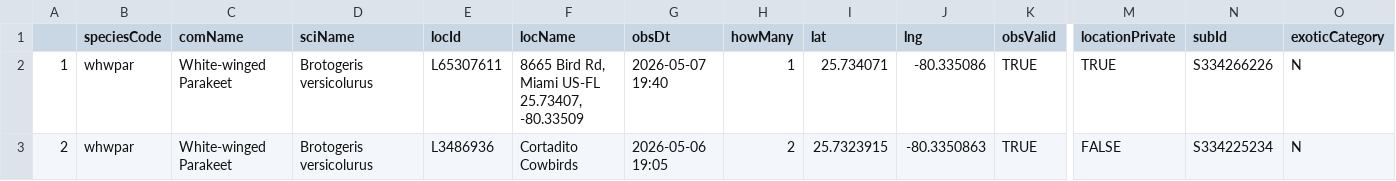
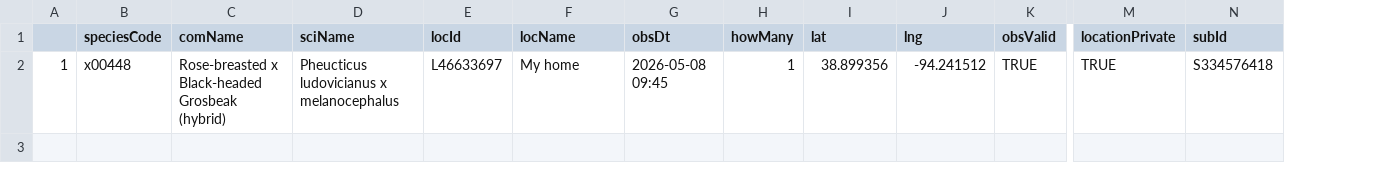
Before and after one commit to jsm425/BirdNerd, a CSV file: BirdSightingLists/level5Sightings.csv, drawn as a sheet; only a part is shown, gaps mark what is left out; rows hold the shown columns only; the diff names each change by its address in the sheet, - before the commit and + after, or states it on an @@ line.

```diff
--- a/BirdSightingLists/level5Sightings.csv
+++ b/BirdSightingLists/level5Sightings.csv
-column O (exoticCategory), row 2: N
-B2 (speciesCode): whwpar
+B2 (speciesCode): x00448
-C2 (comName): White-winged Parakeet
+C2 (comName): Rose-breasted x Black-headed Grosbeak (hybrid)
-D2 (sciName): Brotogeris versicolurus
+D2 (sciName): Pheucticus ludovicianus x melanocephalus
-E2 (locId): L65307611
+E2 (locId): L46633697
-F2 (locName): 8665 Bird Rd, Miami US-FL 25.73407, -80.33509
+F2 (locName): My home
-G2 (obsDt): 2026-05-07 19:40
+G2 (obsDt): 2026-05-08 09:45
-I2 (lat): 25.734071
+I2 (lat): 38.899356
-J2 (lng): -80.335086
+J2 (lng): -94.241512
-N2 (subId): S334266226
+N2 (subId): S334576418
-row 3: 2 | whwpar | White-winged Parakeet | Brotogeris versicolurus | L3486936 | Cortadito Cowbirds | 2026-05-06 19:05 | 2 | 25.7323915 | -80.3350863 | TRUE | FALSE | S334225234 | N
```
Also changed, not shown: BirdSightingLists/level3Sightings.csv, BirdSightingLists/level4Sightings.csv, 2 other files.
